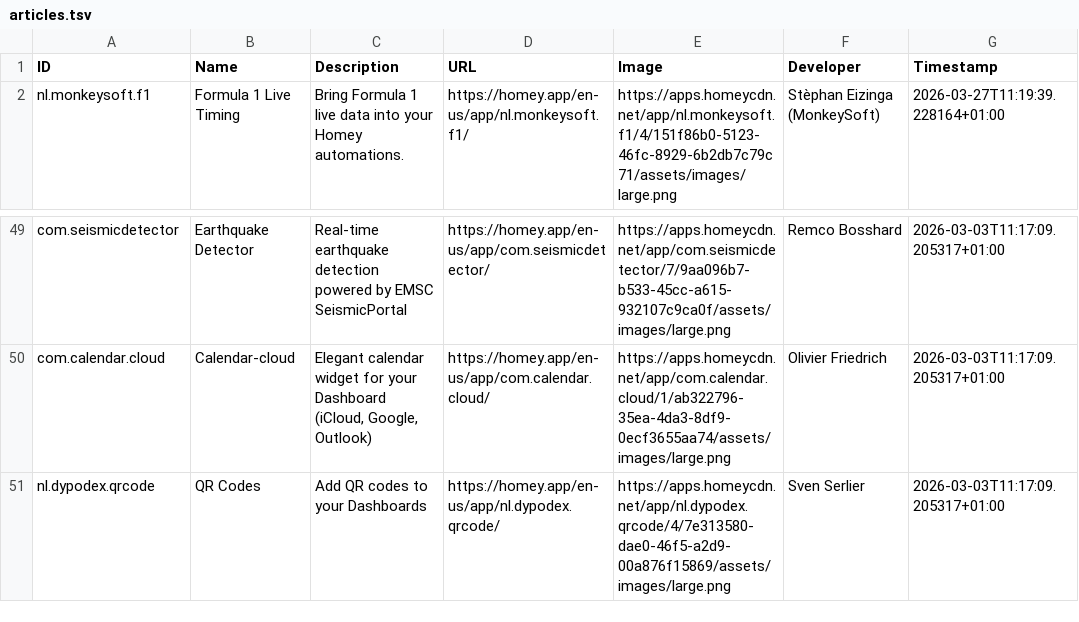
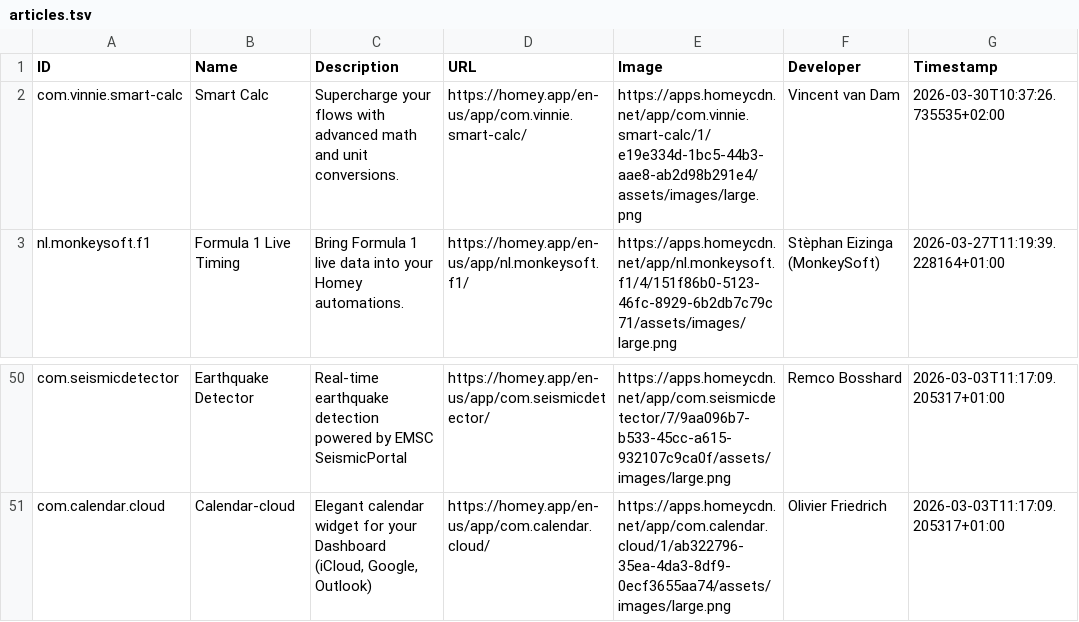
Before and after one commit to bennokress/rss-feeds, a TSV file: Homey App Store - New Apps/articles.tsv, drawn as a sheet; only a part is shown, gaps mark what is left out; removed rows and columns are numbered as before the commit, all else as after; the diff names each change by its address in the sheet, - before the commit and + after, or states it on an @@ line.

```diff
--- a/Homey App Store - New Apps/articles.tsv
+++ b/Homey App Store - New Apps/articles.tsv
+row 2: com.vinnie.smart-calc | Smart Calc | Supercharge your flows with advanced math and unit conversions. | https://homey.app/en-us/app/com.vinnie.smart-calc/ | https://apps.homeycdn.net/app/com.vinnie.smart-calc/1/e19e334d-1bc5-44b3-aae8-ab2d98b291e4/assets/images/large.png | Vincent van Dam | 2026-03-30T10:37:26.735535+02:00
-row 51: nl.dypodex.qrcode | QR Codes | Add QR codes to your Dashboards | https://homey.app/en-us/app/nl.dypodex.qrcode/ | https://apps.homeycdn.net/app/nl.dypodex.qrcode/4/7e313580-dae0-46f5-a2d9-00a876f15869/assets/images/large.png | Sven Serlier | 2026-03-03T11:17:09.205317+01:00
```
Also changed, not shown: 1 other file.
